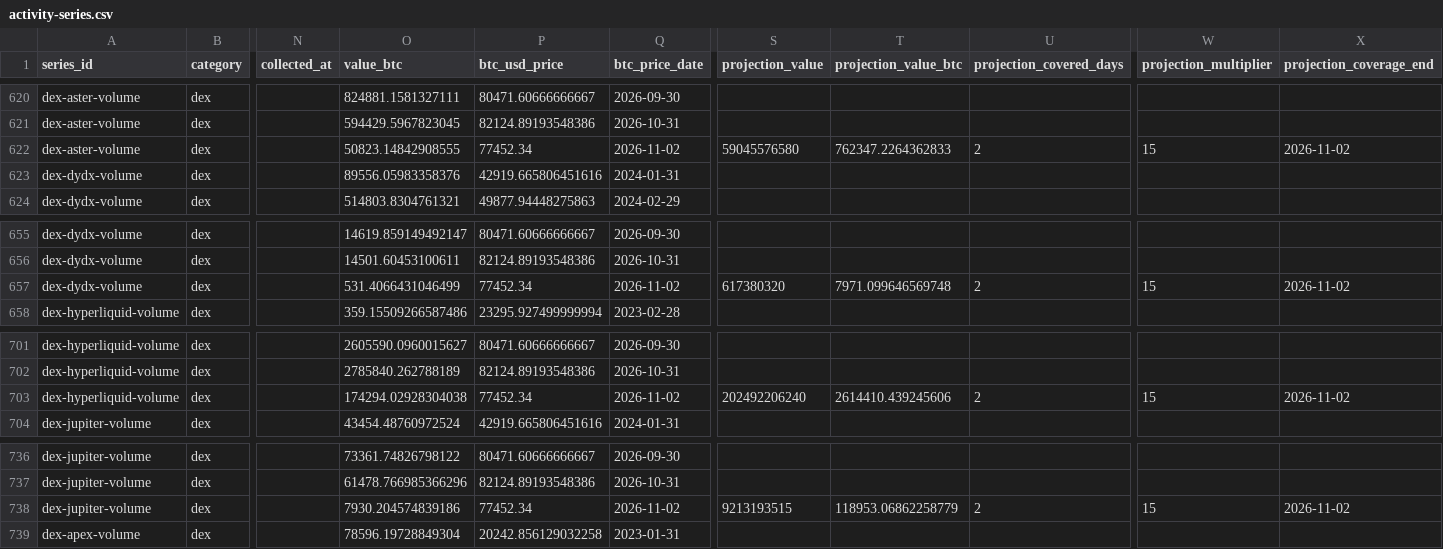
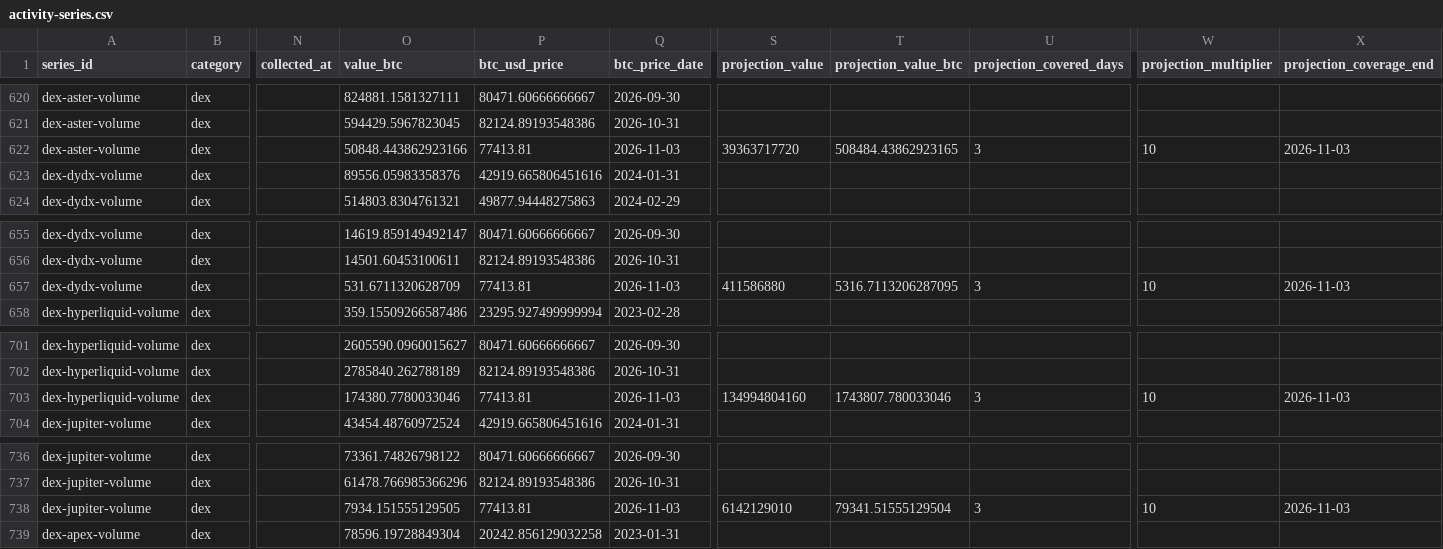
Before and after one commit to iixo3/activity-atlas, a CSV file: public/data/activity-series.csv, drawn as a sheet; only a part is shown, gaps mark what is left out; the diff covers the shown part only; the diff names each change by its address in the sheet, - before the commit and + after, or states it on an @@ line.

```diff
--- a/public/data/activity-series.csv
+++ b/public/data/activity-series.csv
-O622 (value_btc): 50823.14842908555
+O622 (value_btc): 50848.443862923166
-P622 (btc_usd_price): 77452.34
+P622 (btc_usd_price): 77413.81
-Q622 (btc_price_date): 2026-11-02
+Q622 (btc_price_date): 2026-11-03
-S622 (projection_value): 59045576580
+S622 (projection_value): 39363717720
-T622 (projection_value_btc): 762347.2264362833
+T622 (projection_value_btc): 508484.43862923165
-U622 (projection_covered_days): 2
+U622 (projection_covered_days): 3
-W622 (projection_multiplier): 15
+W622 (projection_multiplier): 10
-X622 (projection_coverage_end): 2026-11-02
+X622 (projection_coverage_end): 2026-11-03
-O657 (value_btc): 531.4066431046499
+O657 (value_btc): 531.6711320628709
-P657 (btc_usd_price): 77452.34
+P657 (btc_usd_price): 77413.81
-Q657 (btc_price_date): 2026-11-02
+Q657 (btc_price_date): 2026-11-03
-S657 (projection_value): 617380320
+S657 (projection_value): 411586880
-T657 (projection_value_btc): 7971.099646569748
+T657 (projection_value_btc): 5316.7113206287095
-U657 (projection_covered_days): 2
+U657 (projection_covered_days): 3
-W657 (projection_multiplier): 15
+W657 (projection_multiplier): 10
-X657 (projection_coverage_end): 2026-11-02
+X657 (projection_coverage_end): 2026-11-03
-O703 (value_btc): 174294.02928304038
+O703 (value_btc): 174380.7780033046
-P703 (btc_usd_price): 77452.34
+P703 (btc_usd_price): 77413.81
-Q703 (btc_price_date): 2026-11-02
+Q703 (btc_price_date): 2026-11-03
-S703 (projection_value): 202492206240
+S703 (projection_value): 134994804160
-T703 (projection_value_btc): 2614410.439245606
+T703 (projection_value_btc): 1743807.780033046
-U703 (projection_covered_days): 2
+U703 (projection_covered_days): 3
-W703 (projection_multiplier): 15
+W703 (projection_multiplier): 10
-X703 (projection_coverage_end): 2026-11-02
+X703 (projection_coverage_end): 2026-11-03
-O738 (value_btc): 7930.204574839186
+O738 (value_btc): 7934.151555129505
-P738 (btc_usd_price): 77452.34
+P738 (btc_usd_price): 77413.81
-Q738 (btc_price_date): 2026-11-02
+Q738 (btc_price_date): 2026-11-03
-S738 (projection_value): 9213193515
+S738 (projection_value): 6142129010
-T738 (projection_value_btc): 118953.06862258779
+T738 (projection_value_btc): 79341.51555129504
-U738 (projection_covered_days): 2
+U738 (projection_covered_days): 3
-W738 (projection_multiplier): 15
+W738 (projection_multiplier): 10
-X738 (projection_coverage_end): 2026-11-02
+X738 (projection_coverage_end): 2026-11-03
```
Also changed, not shown: 112 edited cells elsewhere in this file, 4 other files.
